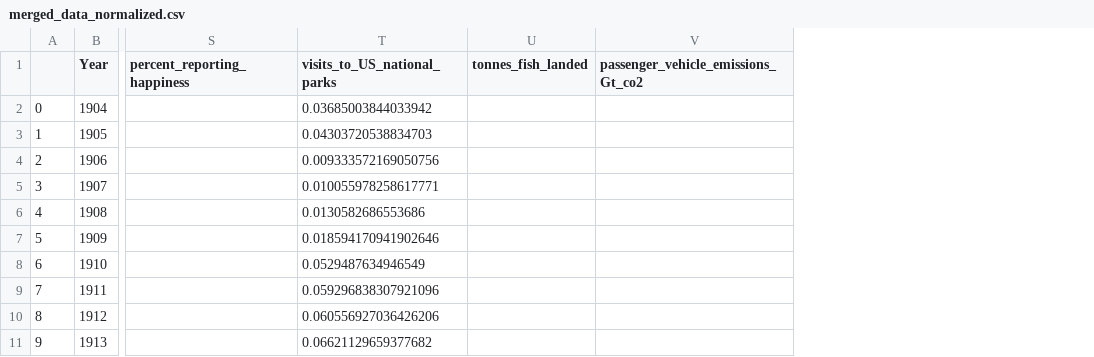
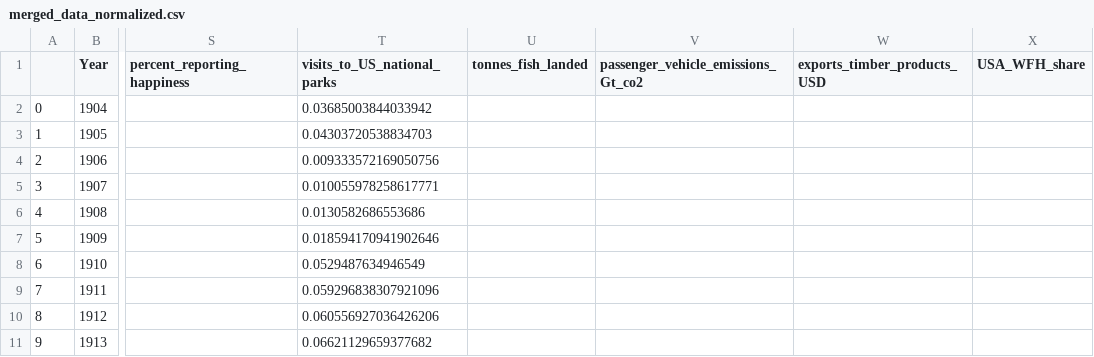
Before and after one commit to carinamani/Enviro_Impacts_COVID, a CSV file: DATA/CLEAN/merged_data_normalized.csv, drawn as a sheet; only a part is shown, gaps mark what is left out; the diff names each change by its address in the sheet, - before the commit and + after, or states it on an @@ line.

Commit message:
Add timber, WFH and edit graphs

```diff
--- a/DATA/CLEAN/merged_data_normalized.csv
+++ b/DATA/CLEAN/merged_data_normalized.csv
+column W (exports_timber_products_USD), empty
+column X (USA_WFH_share), empty
```
Also changed, not shown: DATA/CLEAN/merged_data_gross.csv, 11 other files.
